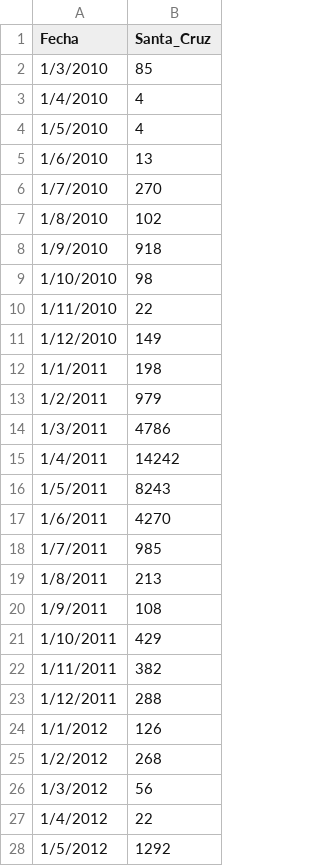
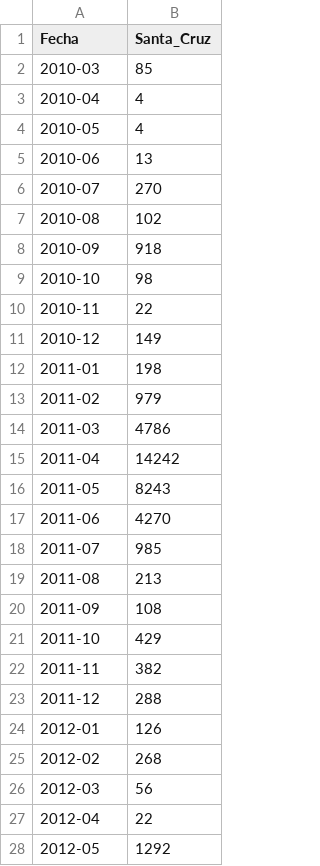
Before and after one commit to evequi40/IA_EVE, a CSV file: caracoles_santa_cruz_mensual.csv, drawn as a sheet; only a part is shown; the diff covers the shown part only.

Commit message:
Add files via upload

```diff
--- a/caracoles_santa_cruz_mensual.csv
+++ b/caracoles_santa_cruz_mensual.csv
@@ -1,28 +1,28 @@
 Fecha;Santa_Cruz
-1/3/2010;85
-1/4/2010;4
-1/5/2010;4
-1/6/2010;13
-1/7/2010;270
-1/8/2010;102
-1/9/2010;918
-1/10/2010;98
-1/11/2010;22
-1/12/2010;149
-1/1/2011;198
-1/2/2011;979
-1/3/2011;4786
-1/4/2011;14242
-1/5/2011;8243
-1/6/2011;4270
-1/7/2011;985
-1/8/2011;213
-1/9/2011;108
-1/10/2011;429
-1/11/2011;382
-1/12/2011;288
-1/1/2012;126
-1/2/2012;268
-1/3/2012;56
-1/4/2012;22
-1/5/2012;1292
+2010-03;85
+2010-04;4
+2010-05;4
+2010-06;13
+2010-07;270
+2010-08;102
+2010-09;918
+2010-10;98
+2010-11;22
+2010-12;149
+2011-01;198
+2011-02;979
+2011-03;4786
+2011-04;14242
+2011-05;8243
+2011-06;4270
+2011-07;985
+2011-08;213
+2011-09;108
+2011-10;429
+2011-11;382
+2011-12;288
+2012-01;126
+2012-02;268
+2012-03;56
+2012-04;22
+2012-05;1292
```
Also changed, not shown: 119 edited cells elsewhere in this file.
